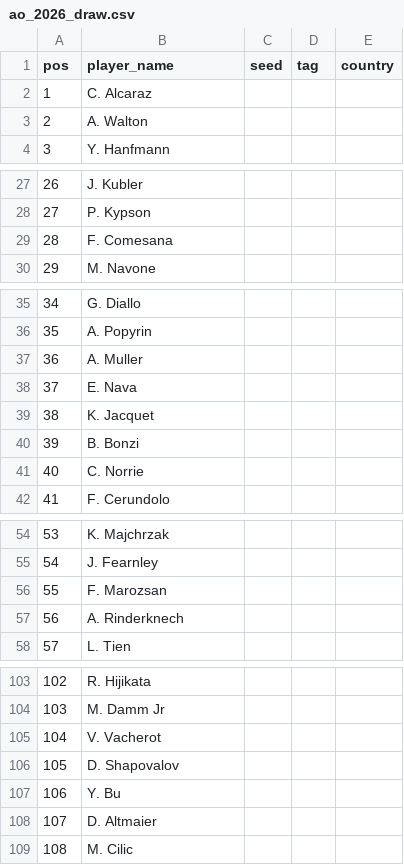
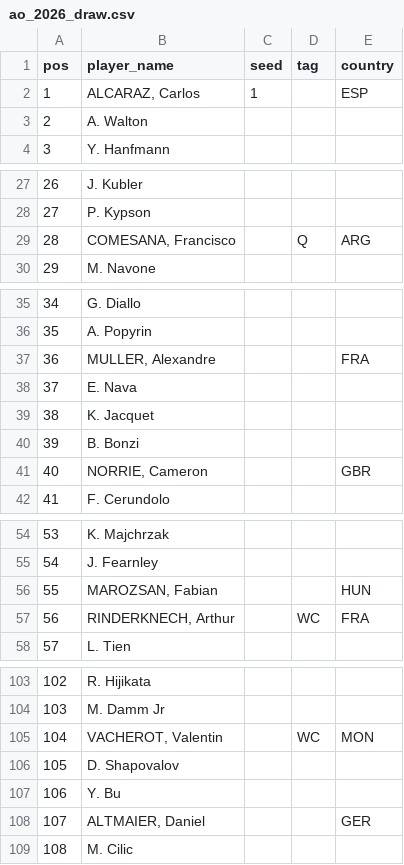
Before and after one commit to ashitaca-hub/estratego-flask, a CSV file: data/ao_2026_draw.csv, drawn as a sheet; only a part is shown, gaps mark what is left out; the diff covers the shown part only.

Commit message:
Update AO 2026 draw with player details

```diff
--- a/data/ao_2026_draw.csv
+++ b/data/ao_2026_draw.csv
@@ -1,3 +1,3 @@
 pos,player_name,seed,tag,country
-1,C. Alcaraz,,,
+1,"ALCARAZ, Carlos",1,,ESP
 2,A. Walton,,,
@@ -28,3 +28,3 @@ pos,player_name,seed,tag,country
 27,P. Kypson,,,
-28,F. Comesana,,,
+28,"COMESANA, Francisco",,Q,ARG
 29,M. Navone,,,
@@ -36,3 +36,3 @@ pos,player_name,seed,tag,country
 35,A. Popyrin,,,
-36,A. Muller,,,
+36,"MULLER, Alexandre",,,FRA
 37,E. Nava,,,
@@ -40,3 +40,3 @@ pos,player_name,seed,tag,country
 39,B. Bonzi,,,
-40,C. Norrie,,,
+40,"NORRIE, Cameron",,,GBR
 41,F. Cerundolo,,,
@@ -55,4 +55,4 @@ pos,player_name,seed,tag,country
 54,J. Fearnley,,,
-55,F. Marozsan,,,
-56,A. Rinderknech,,,
+55,"MAROZSAN, Fabian",,,HUN
+56,"RINDERKNECH, Arthur",,WC,FRA
 57,L. Tien,,,
@@ -104,6 +104,6 @@ pos,player_name,seed,tag,country
 103,M. Damm Jr,,,
-104,V. Vacherot,,,
+104,"VACHEROT, Valentin",,WC,MON
 105,D. Shapovalov,,,
 106,Y. Bu,,,
-107,D. Altmaier,,,
+107,"ALTMAIER, Daniel",,,GER
 108,M. Cilic,,,
```
Also changed, not shown: 10 edited cells elsewhere in this file.
